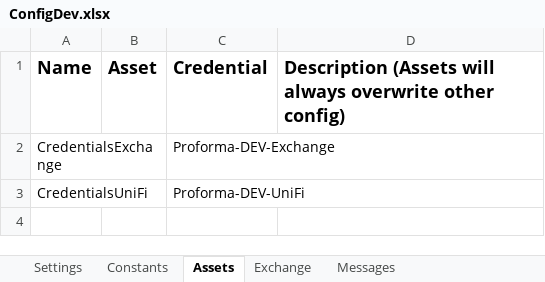
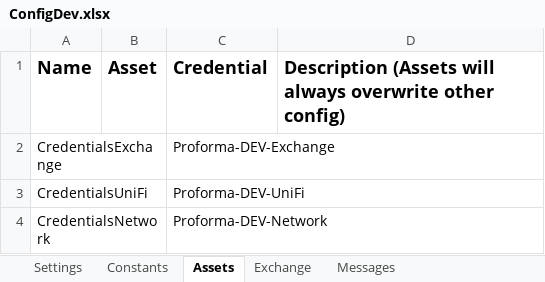
Before and after one commit to uqmgupt1/RpaUiPathProcess, an Excel workbook: Processes/RPATask1-ChartStringProformaDetail/Data/ConfigDev.xlsx, sheet Assets, drawn as a sheet; values as stored, in another font and other column widths than the file's, no borders; the diff names each change by its address in the sheet, - before the commit and + after, or states it on an @@ line.

```diff
--- a/Processes/RPATask1-ChartStringProformaDetail/Data/ConfigDev.xlsx (sheet Assets)
+++ b/Processes/RPATask1-ChartStringProformaDetail/Data/ConfigDev.xlsx (sheet Assets)
+row 4: CredentialsNetwork |  | Proforma-DEV-Network
```
Also changed, not shown: sheet Settings, 9 other files.
